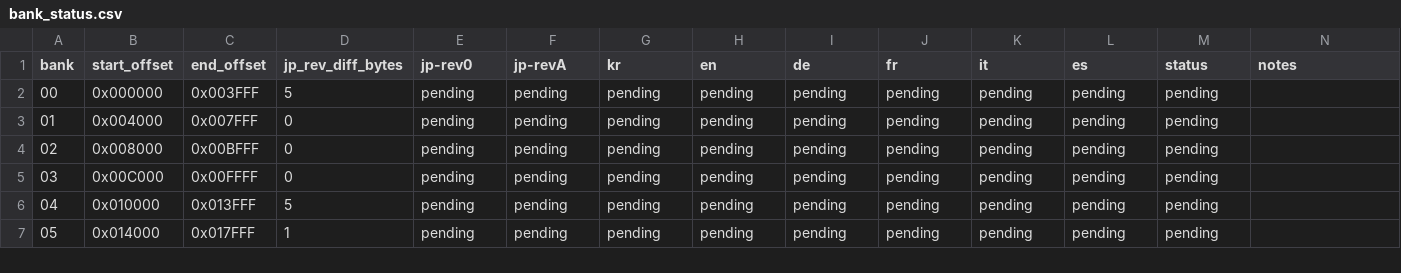
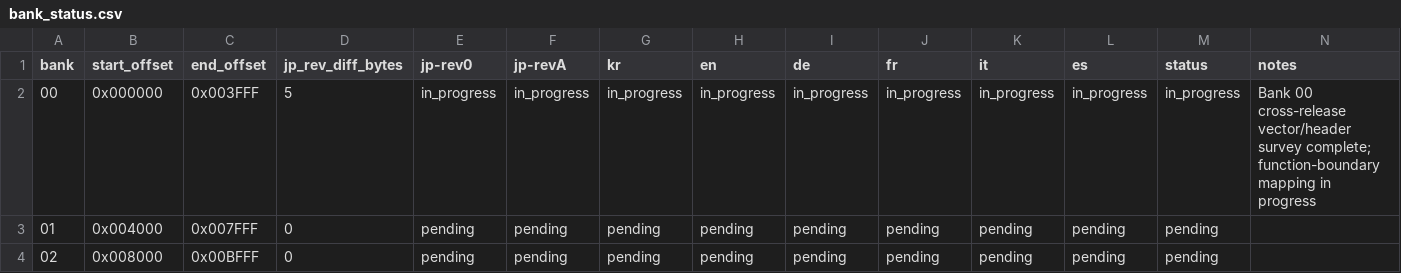
Before and after one commit to SakuraiTsubaki/PocketMonsters-Kin-Disassembly, a CSV file: manifests/bank_status.csv, drawn as a sheet; only a part is shown; the shorter side is filled out with more unchanged rows.

Commit message:
Mark Bank 00 cross-release reconstruction in progress

```diff
--- a/manifests/bank_status.csv
+++ b/manifests/bank_status.csv
@@ -1,3 +1,3 @@
 bank,start_offset,end_offset,jp_rev_diff_bytes,jp-rev0,jp-revA,kr,en,de,fr,it,es,status,notes
-00,0x000000,0x003FFF,5,pending,pending,pending,pending,pending,pending,pending,pending,pending,
+00,0x000000,0x003FFF,5,in_progress,in_progress,in_progress,in_progress,in_progress,in_progress,in_progress,in_progress,in_progress,Bank 00 cross-release vector/header survey complete; function-boundary mapping in progress
 01,0x004000,0x007FFF,0,pending,pending,pending,pending,pending,pending,pending,pending,pending,
```
